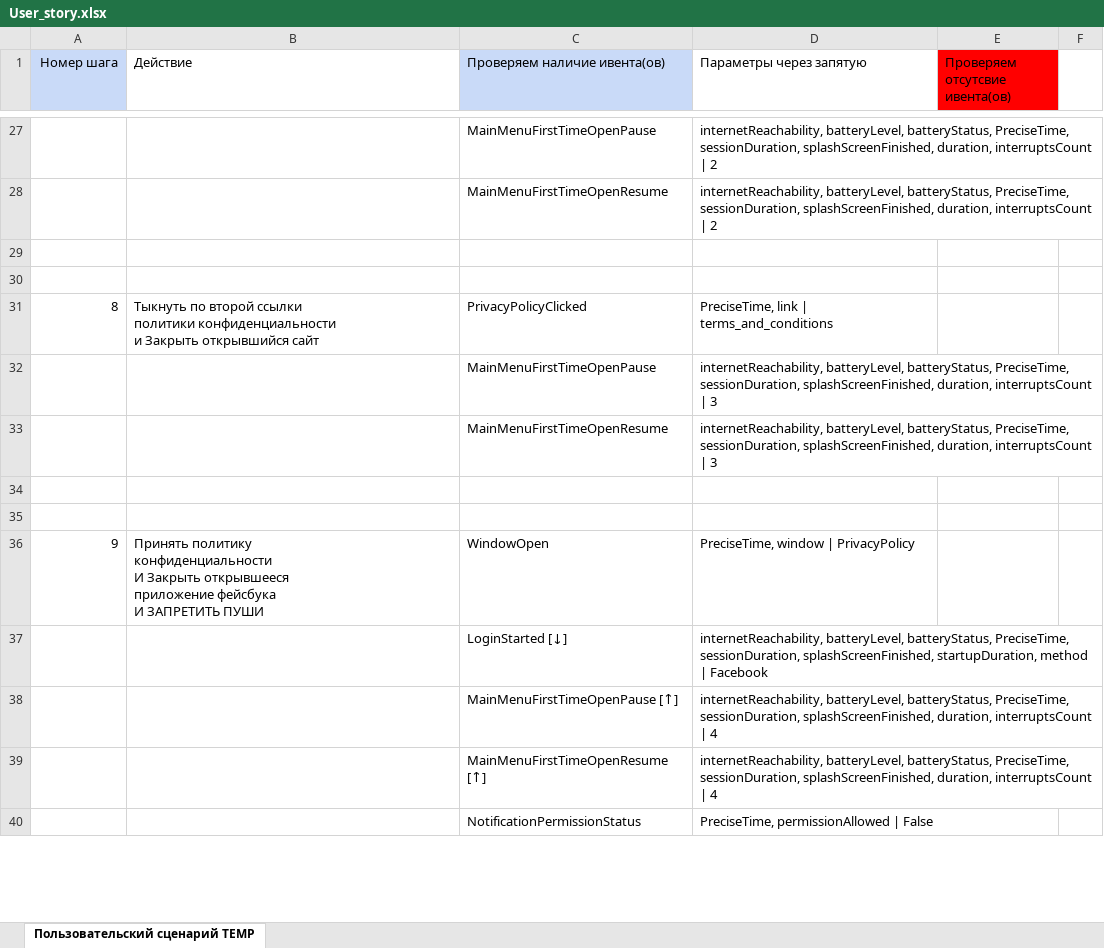
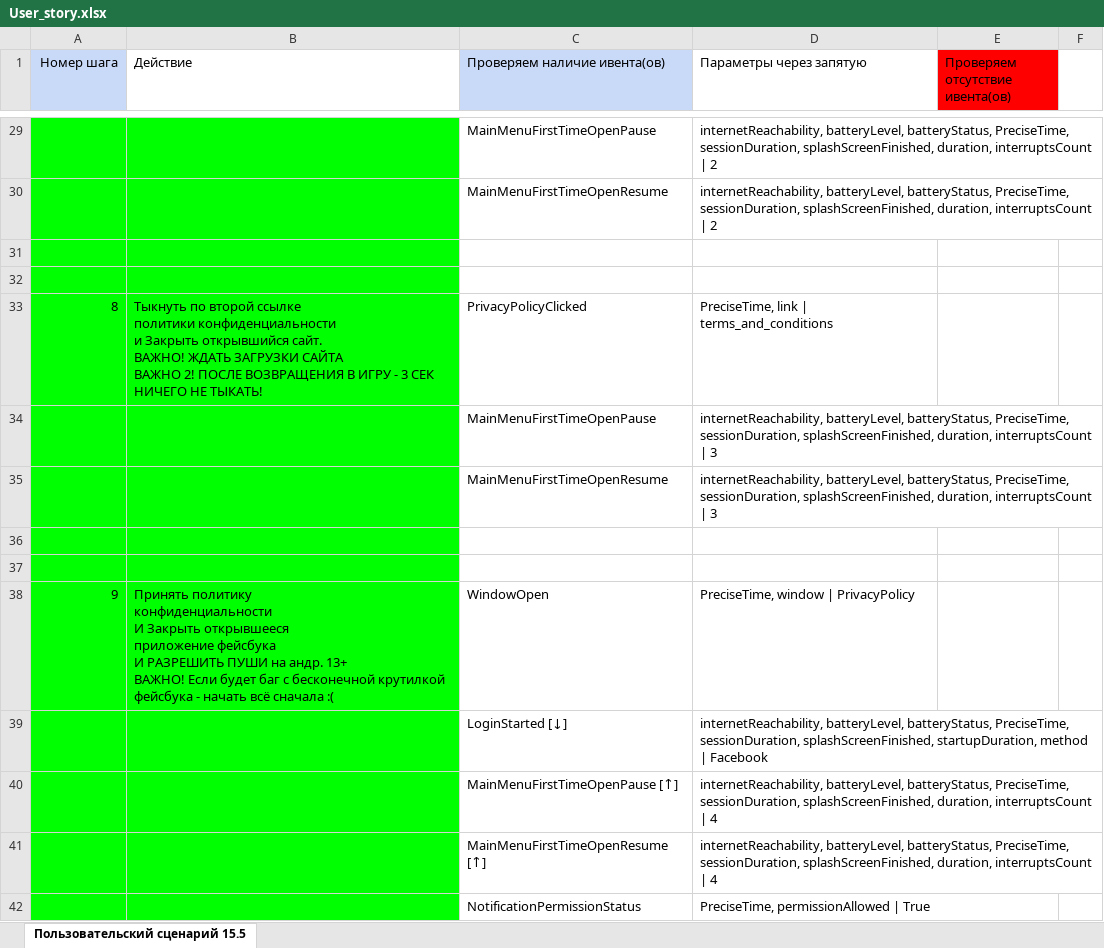
Before and after one commit to sumaro2101/Bit_data_analizer, an Excel workbook: Events/comparisons/checklist/User_story.xlsx, sheet Пользовательский сценарий 15.5, drawn as a sheet; only a part is shown, gaps mark what is left out; values as stored, in another font and other column widths than the file's, no borders; addresses are those after the commit; ↵ is a line break in a cell; the diff covers the shown part only; the diff names each change by its address in the sheet, - before the commit and + after, or states it on an @@ line.

```diff
--- a/Events/comparisons/checklist/User_story.xlsx (sheet Пользовательский сценарий 15.5)
+++ b/Events/comparisons/checklist/User_story.xlsx (sheet Пользовательский сценарий 15.5)
-sheet tab: Пользовательский сценарий TEMP
+sheet tab: Пользовательский сценарий 15.5
-E1: Проверяем отсутсвие ивента(ов)
+E1: Проверяем отсутствие ивента(ов)
-A29:B42 fill: none
+A29:B42 fill: #00FF00
-B33 (Действие): …по второй ссылки ↵ политики конфиденциальности ↵ и Закрыть открывшийся сайт
+B33 (Действие): …по второй ссылке ↵ политики конфиденциальности ↵ и Закрыть открывшийся сайт. ↵ ВАЖНО! ЖДАТЬ ЗАГРУЗКИ САЙТА ↵ ВАЖНО 2! ПОСЛЕ ВОЗВРАЩЕНИЯ В ИГРУ - 3 СЕК НИЧЕГО НЕ ТЫКАТЬ!
-B38 (Действие): …фейсбука ↵ И ЗАПРЕТИТЬ ПУШИ
+B38 (Действие): …фейсбука ↵ И РАЗРЕШИТЬ ПУШИ на андр. 13+ ↵ ВАЖНО! Если будет баг с бесконечной крутилкой фейсбука - начать всё сначала :(
-D42 (Параметры через запятую): PreciseTime, permissionAllowed | False
+D42 (Параметры через запятую): PreciseTime, permissionAllowed | True
```
Also changed, not shown: 35 added rows, 750 removed rows, 7 moved rows, 27 edited cells, cell formats and row numbers in column A elsewhere in this sheet, 7 other files.
